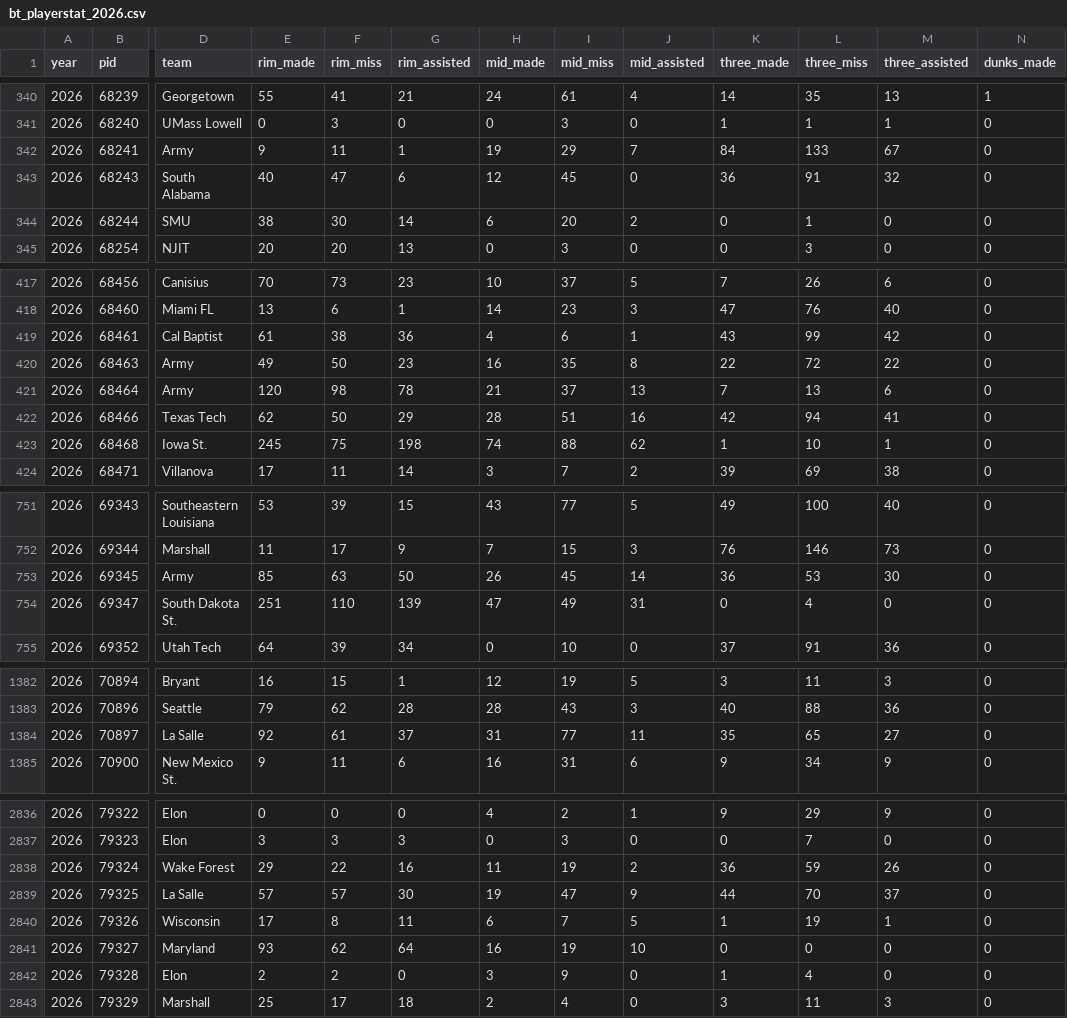
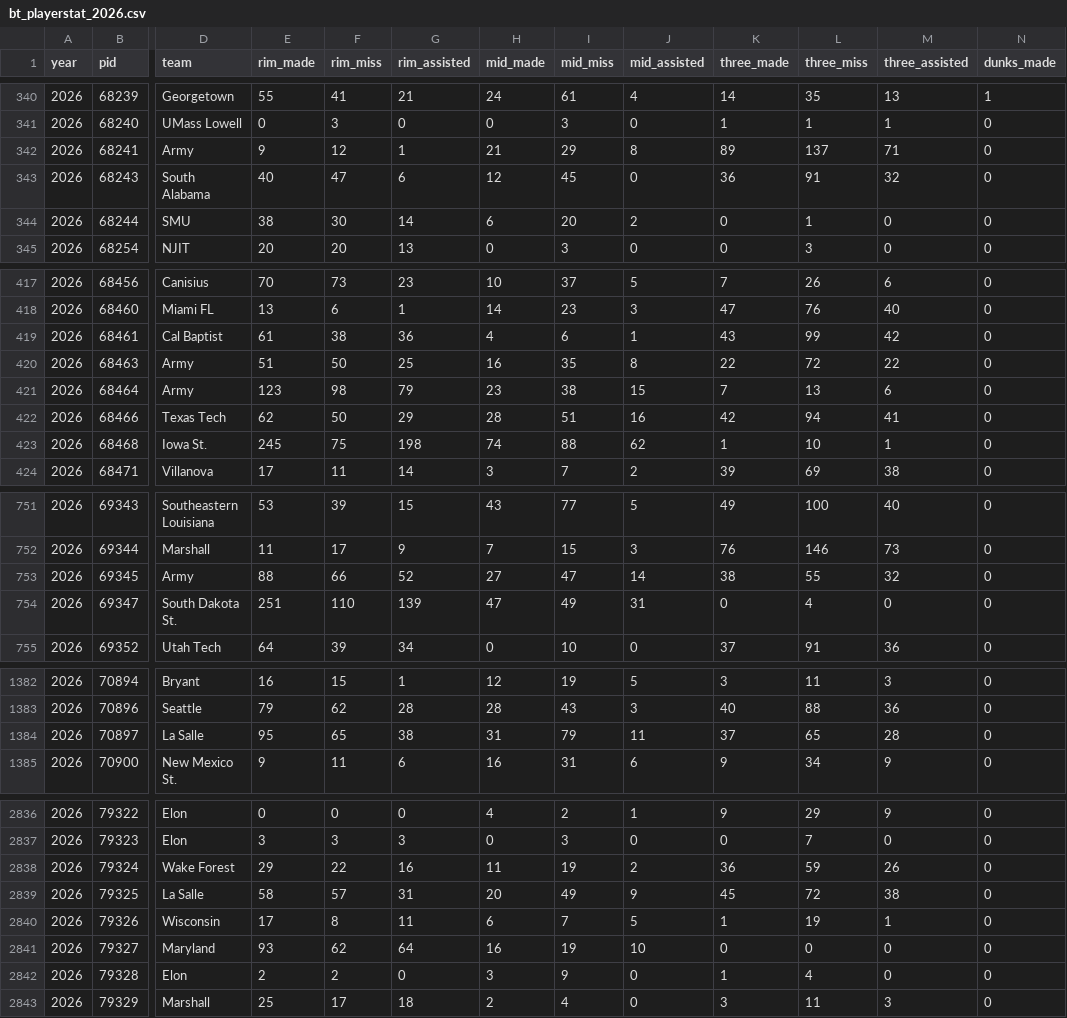
Before and after one commit to dbcjason/NCAAWCards, a CSV file: player_cards_pipeline/data/bt/bt_playerstat_2026.csv, drawn as a sheet; only a part is shown, gaps mark what is left out; the diff covers the shown part only; the diff names each change by its address in the sheet, - before the commit and + after, or states it on an @@ line.

```diff
--- a/player_cards_pipeline/data/bt/bt_playerstat_2026.csv
+++ b/player_cards_pipeline/data/bt/bt_playerstat_2026.csv
-F342 (rim_miss): 11
+F342 (rim_miss): 12
-H342 (mid_made): 19
+H342 (mid_made): 21
-J342 (mid_assisted): 7
+J342 (mid_assisted): 8
-K342 (three_made): 84
+K342 (three_made): 89
-L342 (three_miss): 133
+L342 (three_miss): 137
-M342 (three_assisted): 67
+M342 (three_assisted): 71
-E420 (rim_made): 49
+E420 (rim_made): 51
-G420 (rim_assisted): 23
+G420 (rim_assisted): 25
-E421 (rim_made): 120
+E421 (rim_made): 123
-G421 (rim_assisted): 78
+G421 (rim_assisted): 79
-H421 (mid_made): 21
+H421 (mid_made): 23
-I421 (mid_miss): 37
+I421 (mid_miss): 38
-J421 (mid_assisted): 13
+J421 (mid_assisted): 15
-E753 (rim_made): 85
+E753 (rim_made): 88
-F753 (rim_miss): 63
+F753 (rim_miss): 66
-G753 (rim_assisted): 50
+G753 (rim_assisted): 52
-H753 (mid_made): 26
+H753 (mid_made): 27
-I753 (mid_miss): 45
+I753 (mid_miss): 47
-K753 (three_made): 36
+K753 (three_made): 38
-L753 (three_miss): 53
+L753 (three_miss): 55
-M753 (three_assisted): 30
+M753 (three_assisted): 32
-E1384 (rim_made): 92
+E1384 (rim_made): 95
-F1384 (rim_miss): 61
+F1384 (rim_miss): 65
-G1384 (rim_assisted): 37
+G1384 (rim_assisted): 38
-I1384 (mid_miss): 77
+I1384 (mid_miss): 79
-K1384 (three_made): 35
+K1384 (three_made): 37
-M1384 (three_assisted): 27
+M1384 (three_assisted): 28
-E2839 (rim_made): 57
+E2839 (rim_made): 58
-G2839 (rim_assisted): 30
+G2839 (rim_assisted): 31
-H2839 (mid_made): 19
+H2839 (mid_made): 20
-I2839 (mid_miss): 47
+I2839 (mid_miss): 49
-K2839 (three_made): 44
+K2839 (three_made): 45
-L2839 (three_miss): 70
+L2839 (three_miss): 72
-M2839 (three_assisted): 37
+M2839 (three_assisted): 38
```
Also changed, not shown: 30 edited cells elsewhere in this file, player_cards_pipeline/data/bt/bt_advstats_2026.csv, player_cards_pipeline/data/bt/trank_by_year/trank_2026.csv, 2 other files.
